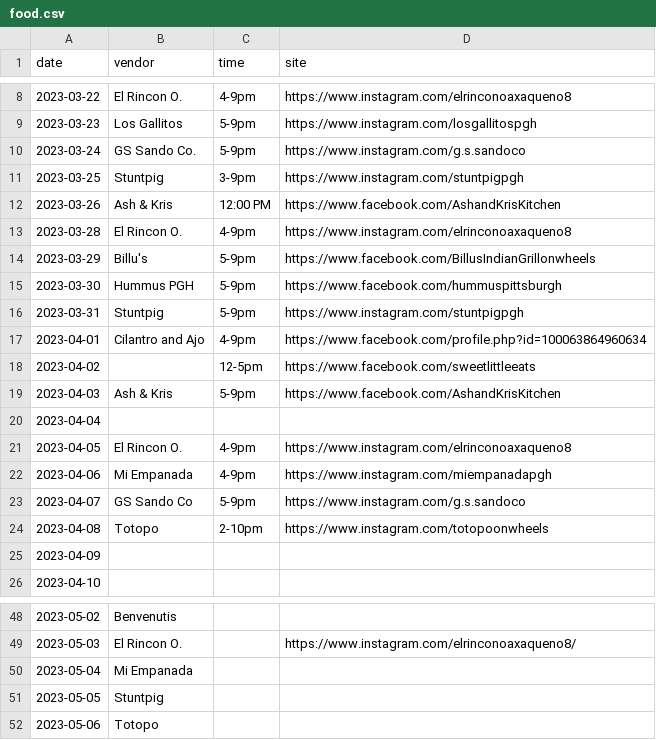
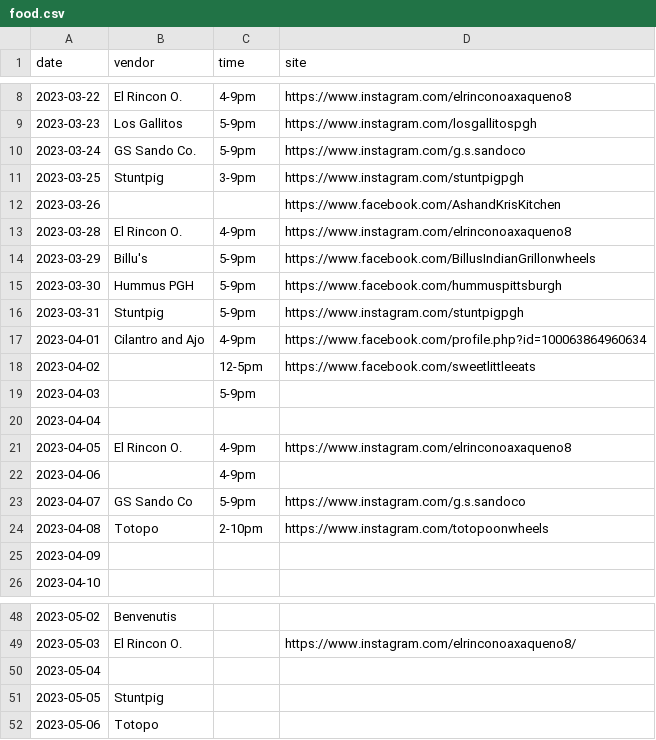
Before and after one commit to lolevbeer/site, a CSV file: _data/food.csv, drawn as a sheet; only a part is shown, gaps mark what is left out.

Commit message:
Sync Data from google sheets

```diff
--- a/_data/food.csv
+++ b/_data/food.csv
@@ -11,3 +11,3 @@ date,vendor,time,site
 2023-03-25,Stuntpig,3-9pm,https://www.instagram.com/stuntpigpgh
-2023-03-26,Ash & Kris,12:00 PM,https://www.facebook.com/AshandKrisKitchen
+2023-03-26,,,https://www.facebook.com/AshandKrisKitchen
 2023-03-28,El Rincon O.,4-9pm,https://www.instagram.com/elrinconoaxaqueno8
@@ -18,6 +18,6 @@ date,vendor,time,site
 2023-04-02,,12-5pm,https://www.facebook.com/sweetlittleeats
-2023-04-03,Ash & Kris,5-9pm,https://www.facebook.com/AshandKrisKitchen
+2023-04-03,,5-9pm,
 2023-04-04,,,
 2023-04-05,El Rincon O.,4-9pm,https://www.instagram.com/elrinconoaxaqueno8
-2023-04-06,Mi Empanada,4-9pm,https://www.instagram.com/miempanadapgh
+2023-04-06,,4-9pm,
 2023-04-07,GS Sando Co,5-9pm,https://www.instagram.com/g.s.sandoco
@@ -49,3 +49,3 @@ date,vendor,time,site
 2023-05-03,El Rincon O.,,https://www.instagram.com/elrinconoaxaqueno8/
-2023-05-04,Mi Empanada,,
+2023-05-04,,,
 2023-05-05,Stuntpig,,
```
